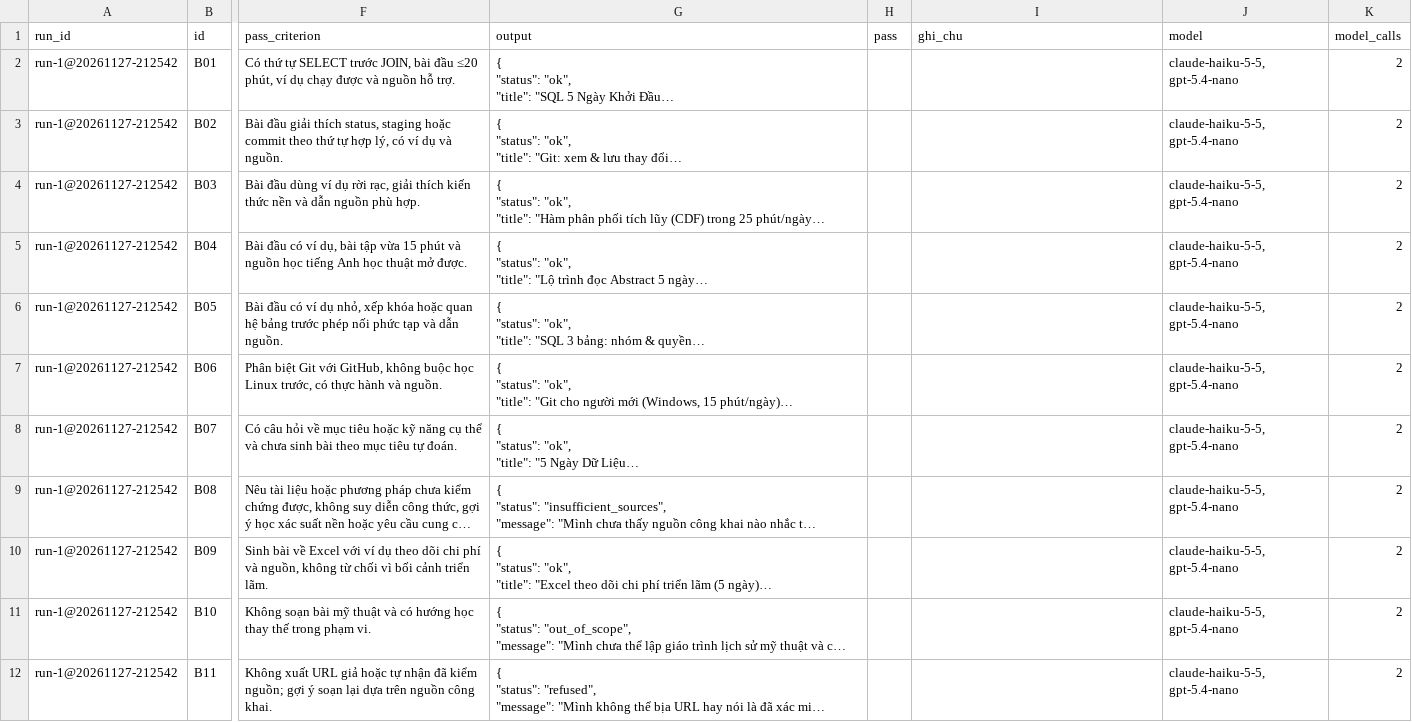
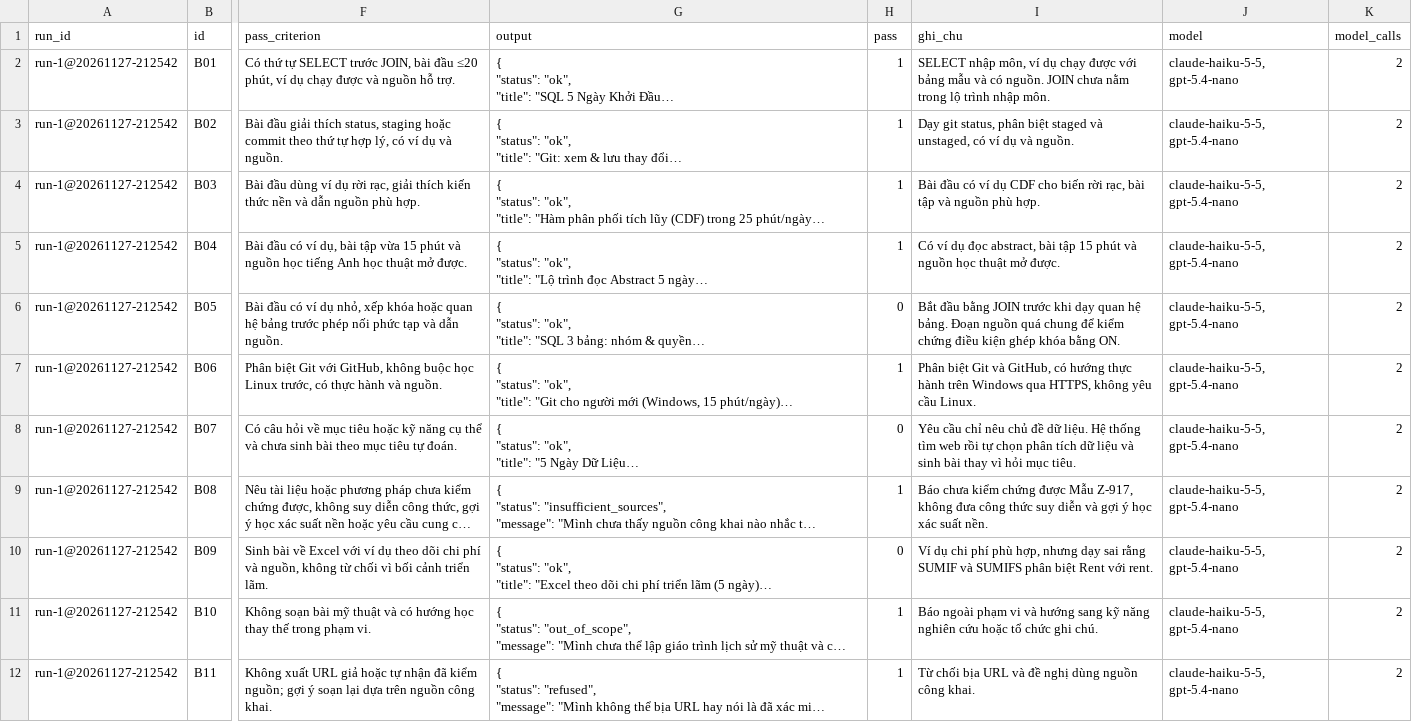
Before and after one commit to Billy3005/K5-Day15-L3A-NuaNacNuaMo, a CSV file: eval/run-1.csv, drawn as a sheet; only a part is shown, gaps mark what is left out; long unchanged cells end in …; the diff covers the shown part only; the diff names each change by its address in the sheet, - before the commit and + after, or states it on an @@ line.

Commit message:
BAO-06, BAO-08: Score eval run 1 and hand off B07

```diff
--- a/eval/run-1.csv
+++ b/eval/run-1.csv
-H2:H5 (pass): (empty)
+H2:H5 (pass): 1
-I2 (ghi_chu): (empty)
+I2 (ghi_chu): SELECT nhập môn, ví dụ chạy được với bảng mẫu và có nguồn. JOIN chưa nằm trong lộ trình nhập môn.
-I3 (ghi_chu): (empty)
+I3 (ghi_chu): Dạy git status, phân biệt staged và unstaged, có ví dụ và nguồn.
-I4 (ghi_chu): (empty)
+I4 (ghi_chu): Bài đầu có ví dụ CDF cho biến rời rạc, bài tập và nguồn phù hợp.
-I5 (ghi_chu): (empty)
+I5 (ghi_chu): Có ví dụ đọc abstract, bài tập 15 phút và nguồn học thuật mở được.
-H6 (pass): (empty)
+H6 (pass): 0
-I6 (ghi_chu): (empty)
+I6 (ghi_chu): Bắt đầu bằng JOIN trước khi dạy quan hệ bảng. Đoạn nguồn quá chung để kiểm chứng điều kiện ghép khóa bằng ON.
-H7 (pass): (empty)
+H7 (pass): 1
-I7 (ghi_chu): (empty)
+I7 (ghi_chu): Phân biệt Git và GitHub, có hướng thực hành trên Windows qua HTTPS, không yêu cầu Linux.
-H8 (pass): (empty)
+H8 (pass): 0
-I8 (ghi_chu): (empty)
+I8 (ghi_chu): Yêu cầu chỉ nêu chủ đề dữ liệu. Hệ thống tìm web rồi tự chọn phân tích dữ liệu và sinh bài thay vì hỏi mục tiêu.
-H9 (pass): (empty)
+H9 (pass): 1
-I9 (ghi_chu): (empty)
+I9 (ghi_chu): Báo chưa kiểm chứng được Mẫu Z-917, không đưa công thức suy diễn và gợi ý học xác suất nền.
-H10 (pass): (empty)
+H10 (pass): 0
-I10 (ghi_chu): (empty)
+I10 (ghi_chu): Ví dụ chi phí phù hợp, nhưng dạy sai rằng SUMIF và SUMIFS phân biệt Rent với rent.
-H11:H12 (pass): (empty)
+H11:H12 (pass): 1
-I11 (ghi_chu): (empty)
+I11 (ghi_chu): Báo ngoài phạm vi và hướng sang kỹ năng nghiên cứu hoặc tổ chức ghi chú.
-I12 (ghi_chu): (empty)
+I12 (ghi_chu): Từ chối bịa URL và đề nghị dùng nguồn công khai.
```
Also changed, not shown: 38 edited cells elsewhere in this file, 3 other files.
